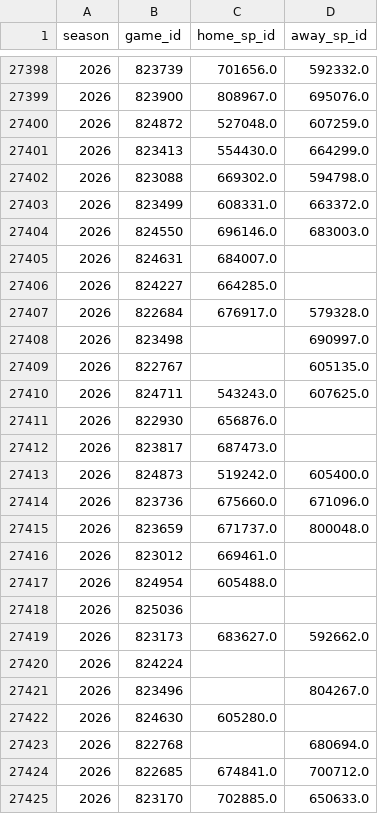
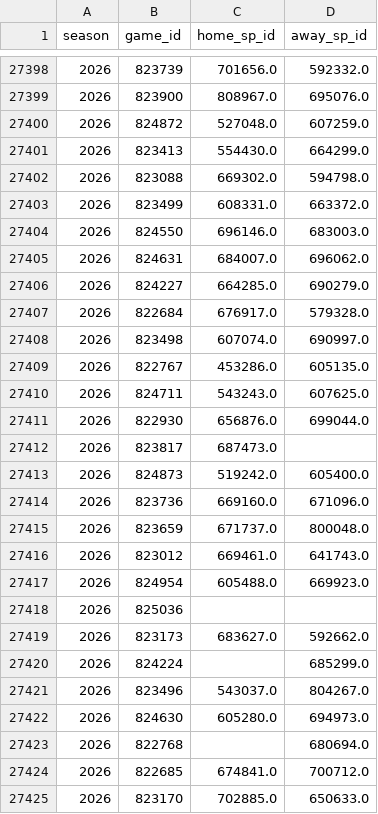
Before and after one commit to JarvisLee511/mlb-playoff-predictor-2026, a CSV file: data/probables.csv, drawn as a sheet; only a part is shown, gaps mark what is left out; the diff covers the shown part only.

```diff
--- a/data/probables.csv
+++ b/data/probables.csv
@@ -27404,20 +27404,20 @@ season,game_id,home_sp_id,away_sp_id
 2026,824550,696146.0,683003.0
-2026,824631,684007.0,
-2026,824227,664285.0,
+2026,824631,684007.0,696062.0
+2026,824227,664285.0,690279.0
 2026,822684,676917.0,579328.0
-2026,823498,,690997.0
-2026,822767,,605135.0
+2026,823498,607074.0,690997.0
+2026,822767,453286.0,605135.0
 2026,824711,543243.0,607625.0
-2026,822930,656876.0,
+2026,822930,656876.0,699044.0
 2026,823817,687473.0,
 2026,824873,519242.0,605400.0
-2026,823736,675660.0,671096.0
+2026,823736,669160.0,671096.0
 2026,823659,671737.0,800048.0
-2026,823012,669461.0,
-2026,824954,605488.0,
+2026,823012,669461.0,641743.0
+2026,824954,605488.0,669923.0
 2026,825036,,
 2026,823173,683627.0,592662.0
-2026,824224,,
-2026,823496,,804267.0
-2026,824630,605280.0,
+2026,824224,,685299.0
+2026,823496,543037.0,804267.0
+2026,824630,605280.0,694973.0
 2026,822768,,680694.0
```
Also changed, not shown: 8 edited cells elsewhere in this file, data/predictions_log.csv, outputs/calibration.csv, 11 other files.
